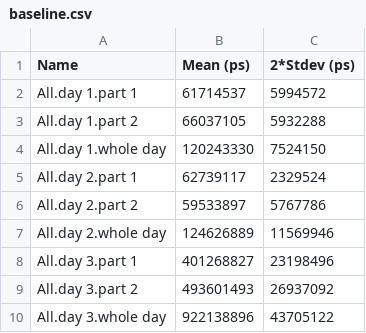
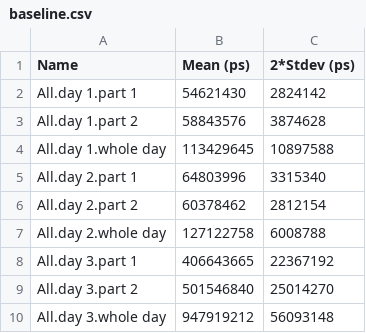
Before and after one commit to aspidites/aoc2022, a CSV file: baseline.csv, drawn as a sheet.

```diff
--- a/baseline.csv
+++ b/baseline.csv
@@ -1,10 +1,10 @@
 Name,Mean (ps),2*Stdev (ps)
-All.day 1.part 1,61714537,5994572
-All.day 1.part 2,66037105,5932288
-All.day 1.whole day,120243330,7524150
-All.day 2.part 1,62739117,2329524
-All.day 2.part 2,59533897,5767786
-All.day 2.whole day,124626889,11569946
-All.day 3.part 1,401268827,23198496
-All.day 3.part 2,493601493,26937092
-All.day 3.whole day,922138896,43705122
+All.day 1.part 1,54621430,2824142
+All.day 1.part 2,58843576,3874628
+All.day 1.whole day,113429645,10897588
+All.day 2.part 1,64803996,3315340
+All.day 2.part 2,60378462,2812154
+All.day 2.whole day,127122758,6008788
+All.day 3.part 1,406643665,22367192
+All.day 3.part 2,501546840,25014270
+All.day 3.whole day,947919212,56093148
```
Also changed, not shown: 2 other files.
